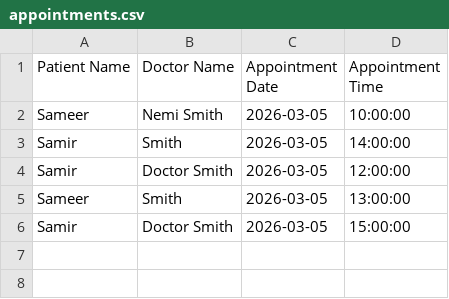
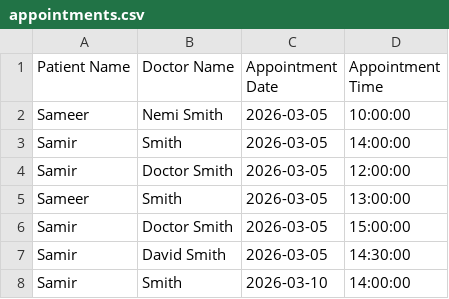
Before and after one commit to Sameerpawar24/ai_appointment_schedular_assistence, a CSV file: appointments.csv, drawn as a sheet; the diff names each change by its address in the sheet, - before the commit and + after, or states it on an @@ line.

Commit message:
Refactor appointment management and enhance prompt for AI assistant

```diff
--- a/appointments.csv
+++ b/appointments.csv
+row 7: Samir | David Smith | 2026-03-05 | 14:30:00
+row 8: Samir | Smith | 2026-03-10 | 14:00:00
```
Also changed, not shown: 3 other files.
